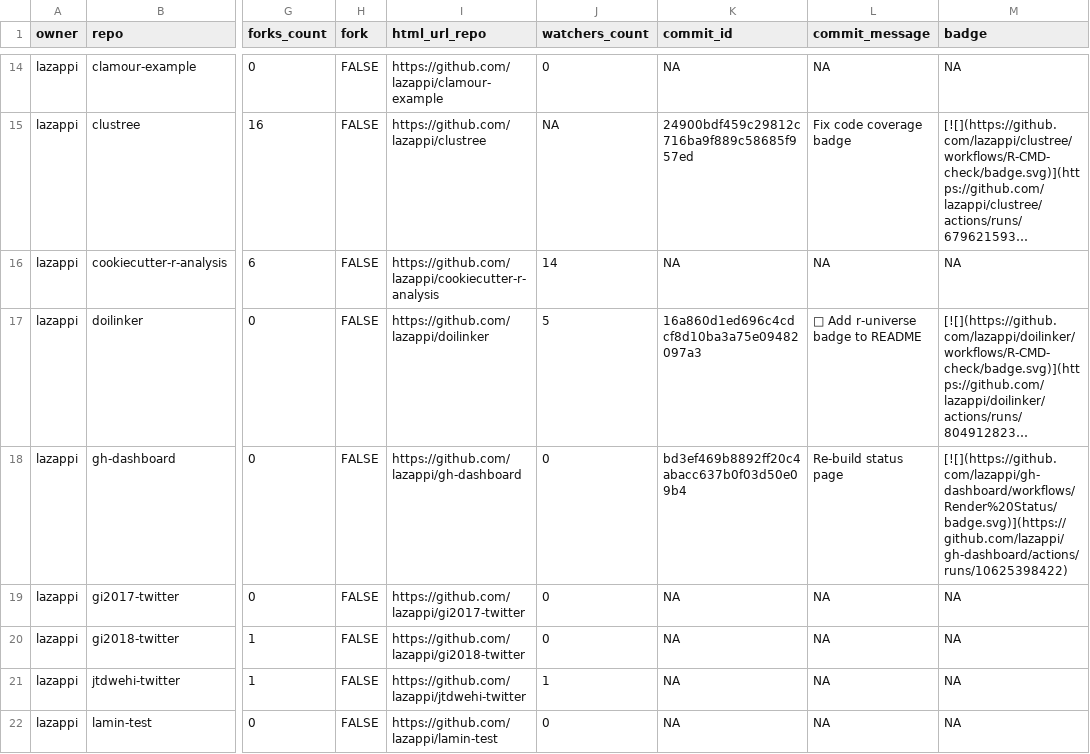
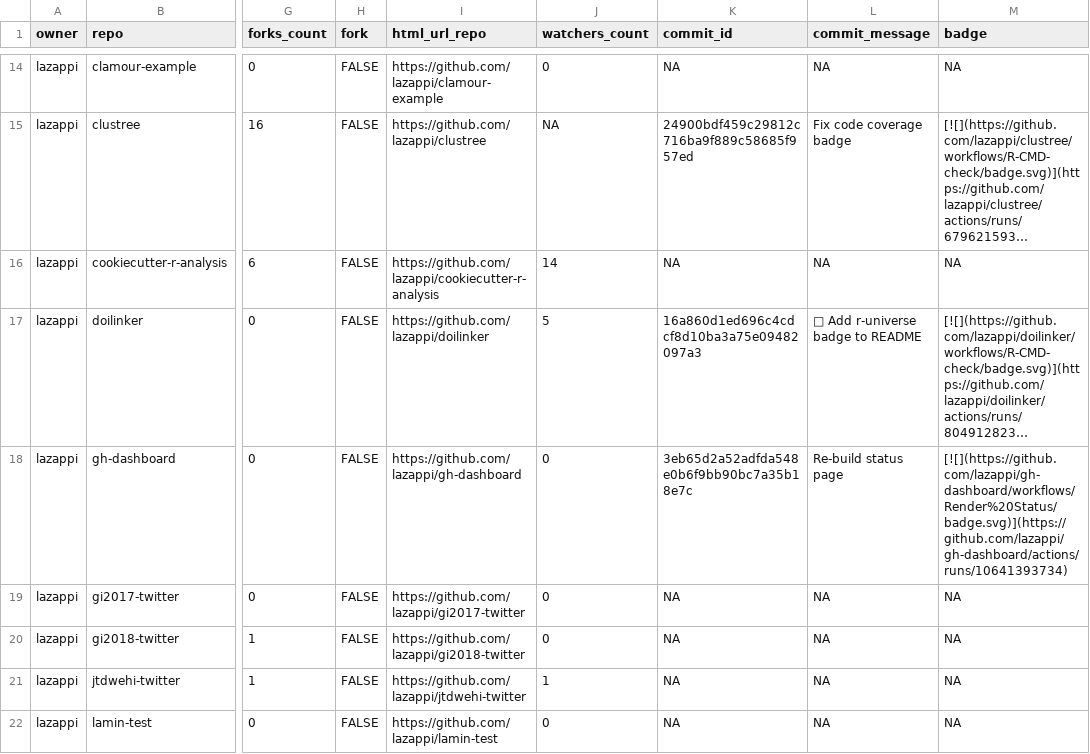
Before and after one commit to lazappi/gh-dashboard, a CSV file: repos.csv, drawn as a sheet; only a part is shown, gaps mark what is left out; long unchanged cells end in …; the diff covers the shown part only; the diff names each change by its address in the sheet, - before the commit and + after, or states it on an @@ line.

```diff
--- a/repos.csv
+++ b/repos.csv
-K18 (commit_id): bd3ef469b8892ff20c4abacc637b0f03d50e09b4
+K18 (commit_id): 3eb65d2a52adfda548e0b6f9bb90bc7a35b18e7c
-M18 (badge): [![](https://github.com/lazappi/gh-dashboard/workflows/Render%20Status/badge.svg)](https://github.com/lazappi/gh-dashboard/actions/runs/10625398422)
+M18 (badge): [![](https://github.com/lazappi/gh-dashboard/workflows/Render%20Status/badge.svg)](https://github.com/lazappi/gh-dashboard/actions/runs/10641393734)
```
Also changed, not shown: 5 edited cells elsewhere in this file, 1 other file.
